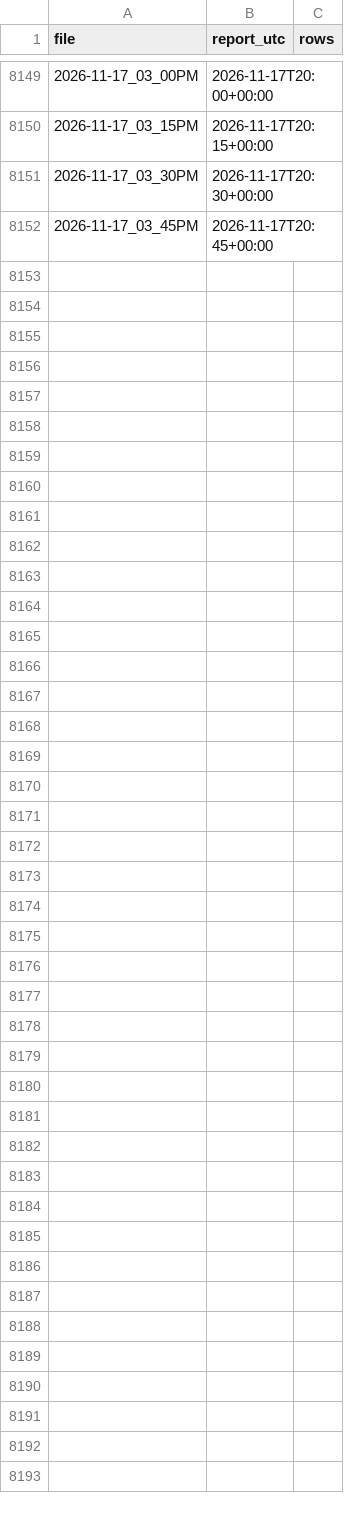
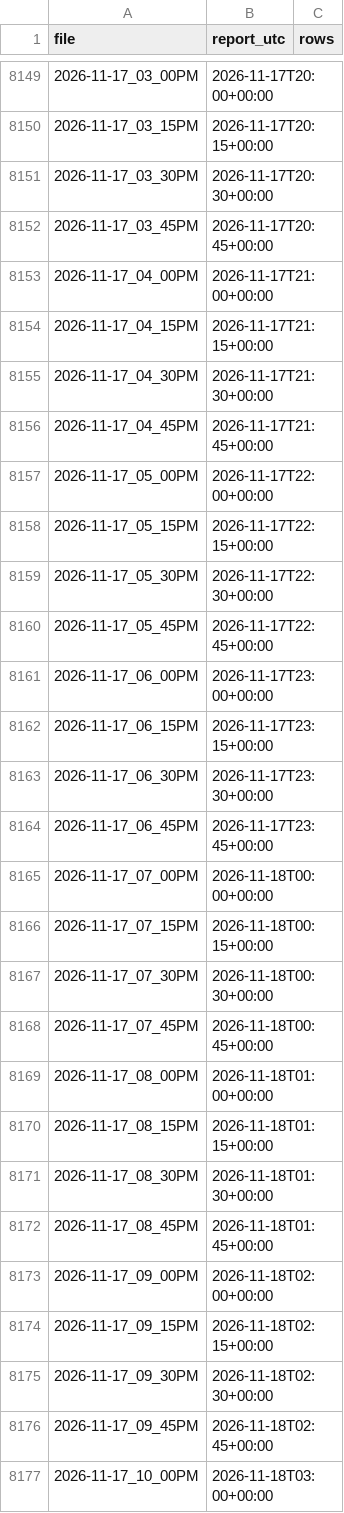
Before and after one commit to ryan7zoom/nba-props, a CSV file: data/injury_reports_seen.csv, drawn as a sheet; only a part is shown, gaps mark what is left out.

```diff
--- a/data/injury_reports_seen.csv
+++ b/data/injury_reports_seen.csv
@@ -8152 +8152,26 @@ file,report_utc,rows
 2026-11-17_03_45PM,2026-11-17T20:45+00:00,
+2026-11-17_04_00PM,2026-11-17T21:00+00:00,
+2026-11-17_04_15PM,2026-11-17T21:15+00:00,
+2026-11-17_04_30PM,2026-11-17T21:30+00:00,
+2026-11-17_04_45PM,2026-11-17T21:45+00:00,
+2026-11-17_05_00PM,2026-11-17T22:00+00:00,
+2026-11-17_05_15PM,2026-11-17T22:15+00:00,
+2026-11-17_05_30PM,2026-11-17T22:30+00:00,
+2026-11-17_05_45PM,2026-11-17T22:45+00:00,
+2026-11-17_06_00PM,2026-11-17T23:00+00:00,
+2026-11-17_06_15PM,2026-11-17T23:15+00:00,
+2026-11-17_06_30PM,2026-11-17T23:30+00:00,
+2026-11-17_06_45PM,2026-11-17T23:45+00:00,
+2026-11-17_07_00PM,2026-11-18T00:00+00:00,
+2026-11-17_07_15PM,2026-11-18T00:15+00:00,
+2026-11-17_07_30PM,2026-11-18T00:30+00:00,
+2026-11-17_07_45PM,2026-11-18T00:45+00:00,
+2026-11-17_08_00PM,2026-11-18T01:00+00:00,
+2026-11-17_08_15PM,2026-11-18T01:15+00:00,
+2026-11-17_08_30PM,2026-11-18T01:30+00:00,
+2026-11-17_08_45PM,2026-11-18T01:45+00:00,
+2026-11-17_09_00PM,2026-11-18T02:00+00:00,
+2026-11-17_09_15PM,2026-11-18T02:15+00:00,
+2026-11-17_09_30PM,2026-11-18T02:30+00:00,
+2026-11-17_09_45PM,2026-11-18T02:45+00:00,
+2026-11-17_10_00PM,2026-11-18T03:00+00:00,
```
Also changed, not shown: data/defense_effects.csv, data/injuries_latest.csv, 29 other files.
